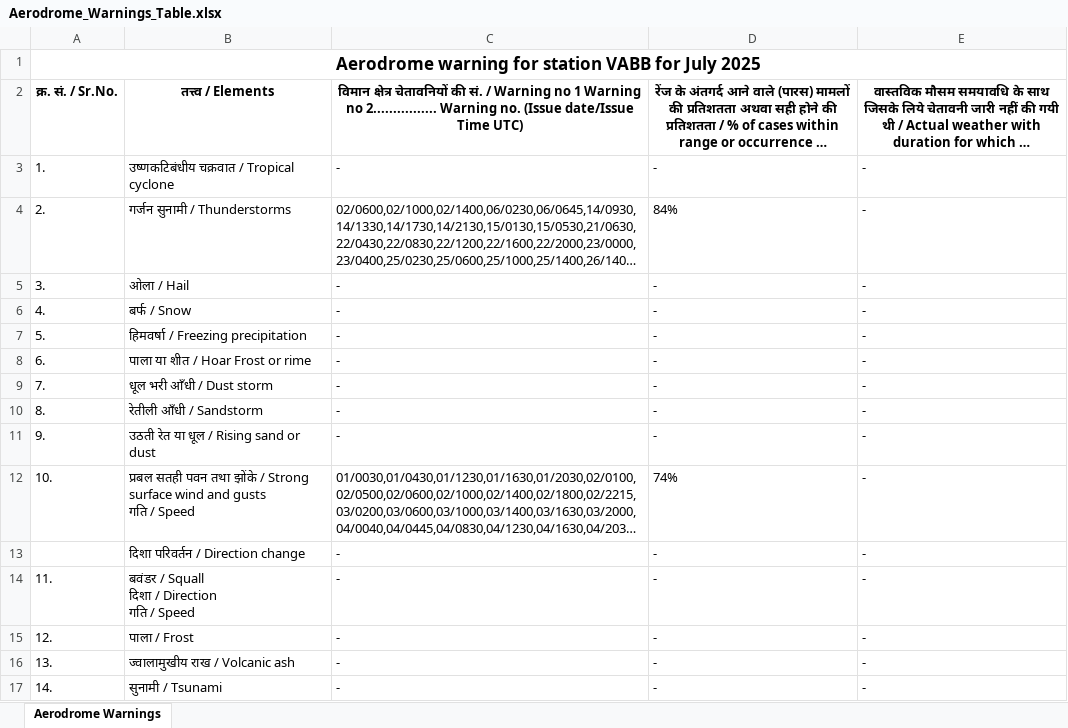
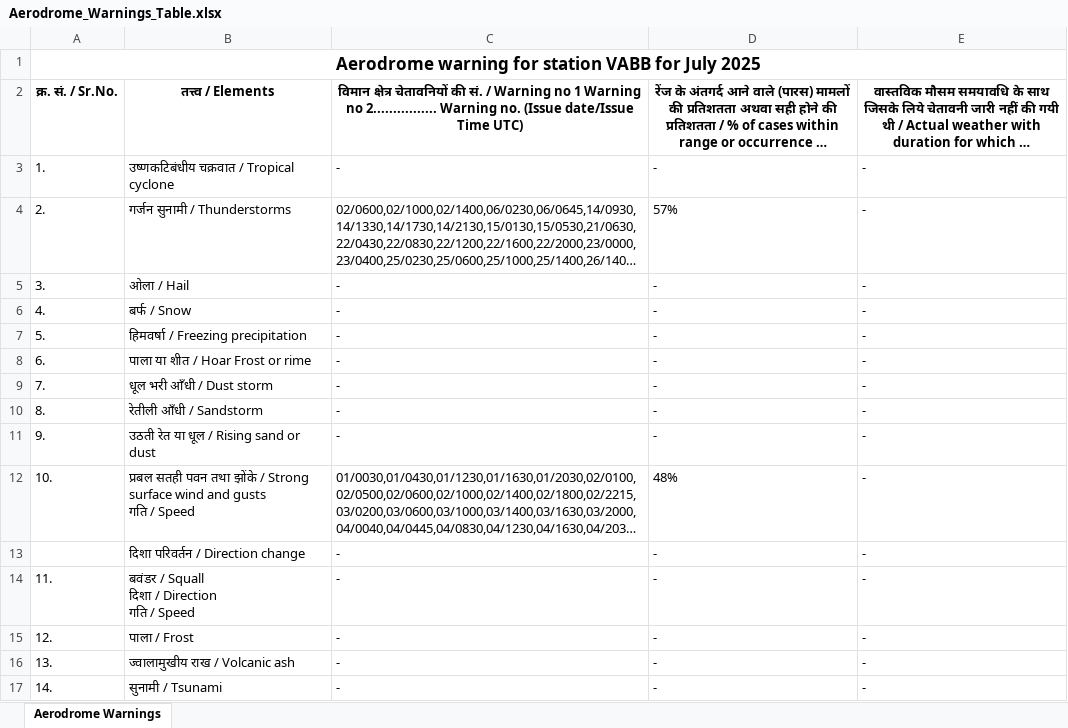
Before and after one commit to kevinnadar22/metar_gui_v2, an Excel workbook: ad_warn_data/Aerodrome_Warnings_Table.xlsx, sheet Aerodrome Warnings, drawn as a sheet; long unchanged cells end in …; values as stored, in another font and other column widths than the file's, no borders; the diff names each change by its address in the sheet, - before the commit and + after, or states it on an @@ line.

```diff
--- a/ad_warn_data/Aerodrome_Warnings_Table.xlsx (sheet Aerodrome Warnings)
+++ b/ad_warn_data/Aerodrome_Warnings_Table.xlsx (sheet Aerodrome Warnings)
-D4: 84%
+D4: 57%
-D12: 74%
+D12: 48%
```
Also changed, not shown: 7 other files.
